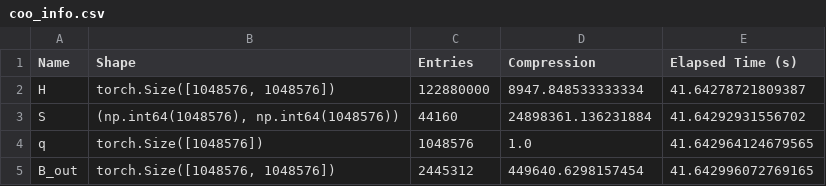
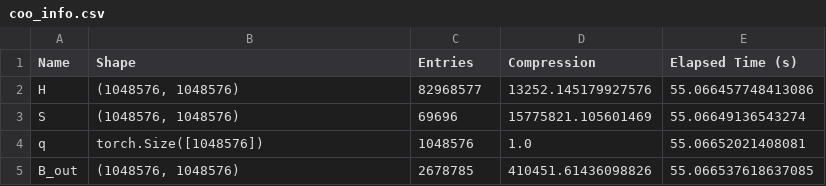
Before and after one commit to myerspat/ttnte, a CSV file: notebooks/fixed_source/square/coo_info.csv, drawn as a sheet.

```diff
--- a/notebooks/fixed_source/square/coo_info.csv
+++ b/notebooks/fixed_source/square/coo_info.csv
@@ -1,5 +1,5 @@
 Name,Shape,Entries,Compression,Elapsed Time (s)
-H,"torch.Size([1048576, 1048576])",122880000,8947.848533333334,41.64278721809387
-S,"(np.int64(1048576), np.int64(1048576))",44160,24898361.136231884,41.64292931556702
-q,torch.Size([1048576]),1048576,1.0,41.642964124679565
-B_out,"torch.Size([1048576, 1048576])",2445312,449640.6298157454,41.642996072769165
+H,"(1048576, 1048576)",82968577,13252.145179927576,55.066457748413086
+S,"(1048576, 1048576)",69696,15775821.105601469,55.06649136543274
+q,torch.Size([1048576]),1048576,1.0,55.06652021408081
+B_out,"(1048576, 1048576)",2678785,410451.61436098826,55.066537618637085
```
Also changed, not shown: notebooks/fixed_source/quarter_circle/coo_info.csv, notebooks/fixed_source/quarter_circle/tt_info.csv, 15 other files.
